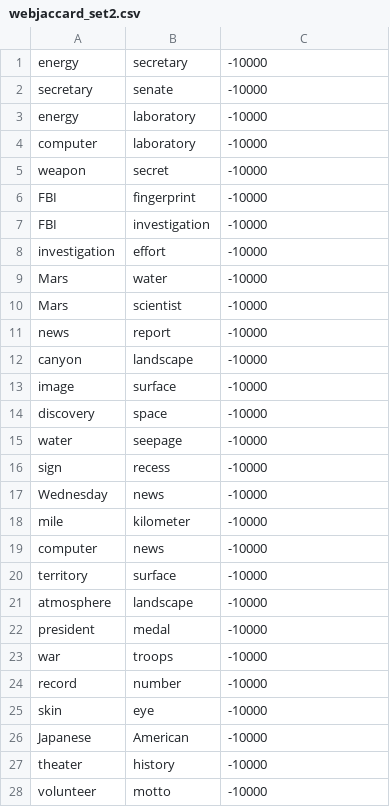
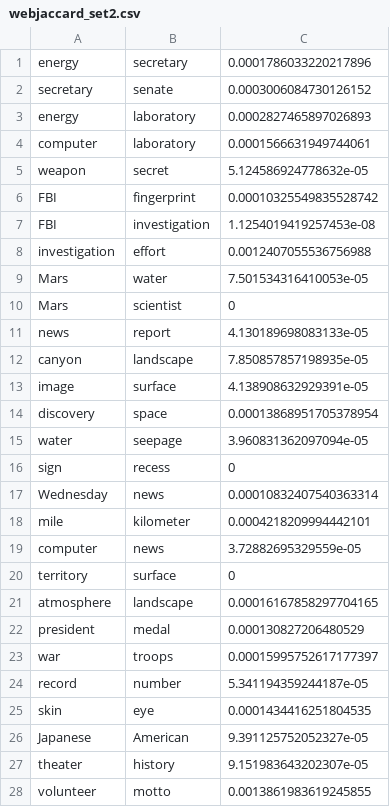
Before and after one commit to Jianbo-Gao/WordSimilarity, a CSV file: result/pagecount/webjaccard_set2.csv, drawn as a sheet; only a part is shown; the diff covers the shown part only.

```diff
--- a/result/pagecount/webjaccard_set2.csv
+++ b/result/pagecount/webjaccard_set2.csv
@@ -1,28 +1,28 @@
-energy,secretary,-10000
-secretary,senate,-10000
-energy,laboratory,-10000
-computer,laboratory,-10000
-weapon,secret,-10000
-FBI,fingerprint,-10000
-FBI,investigation,-10000
-investigation,effort,-10000
-Mars,water,-10000
-Mars,scientist,-10000
-news,report,-10000
-canyon,landscape,-10000
-image,surface,-10000
-discovery,space,-10000
-water,seepage,-10000
-sign,recess,-10000
-Wednesday,news,-10000
-mile,kilometer,-10000
-computer,news,-10000
-territory,surface,-10000
-atmosphere,landscape,-10000
-president,medal,-10000
-war,troops,-10000
-record,number,-10000
-skin,eye,-10000
-Japanese,American,-10000
-theater,history,-10000
-volunteer,motto,-10000
+energy,secretary,0.0001786033220217896
+secretary,senate,0.0003006084730126152
+energy,laboratory,0.0002827465897026893
+computer,laboratory,0.0001566631949744061
+weapon,secret,5.124586924778632e-05
+FBI,fingerprint,0.00010325549835528742
+FBI,investigation,1.1254019419257453e-08
+investigation,effort,0.0012407055536756988
+Mars,water,7.501534316410053e-05
+Mars,scientist,0
+news,report,4.130189698083133e-05
+canyon,landscape,7.850857857198935e-05
+image,surface,4.138908632929391e-05
+discovery,space,0.00013868951705378954
+water,seepage,3.960831362097094e-05
+sign,recess,0
+Wednesday,news,0.00010832407540363314
+mile,kilometer,0.0004218209994442101
+computer,news,3.72882695329559e-05
+territory,surface,0
+atmosphere,landscape,0.00016167858297704165
+president,medal,0.000130827206480529
+war,troops,0.00015995752617177397
+record,number,5.341194359244187e-05
+skin,eye,0.0001434416251804535
+Japanese,American,9.391125752052327e-05
+theater,history,9.151983643202307e-05
+volunteer,motto,0.0013861983619245855
```
Also changed, not shown: 78 edited cells elsewhere in this file, result/pagecount/webdice_set1.csv, result/pagecount/webdice_set2.csv, 5 other files.
